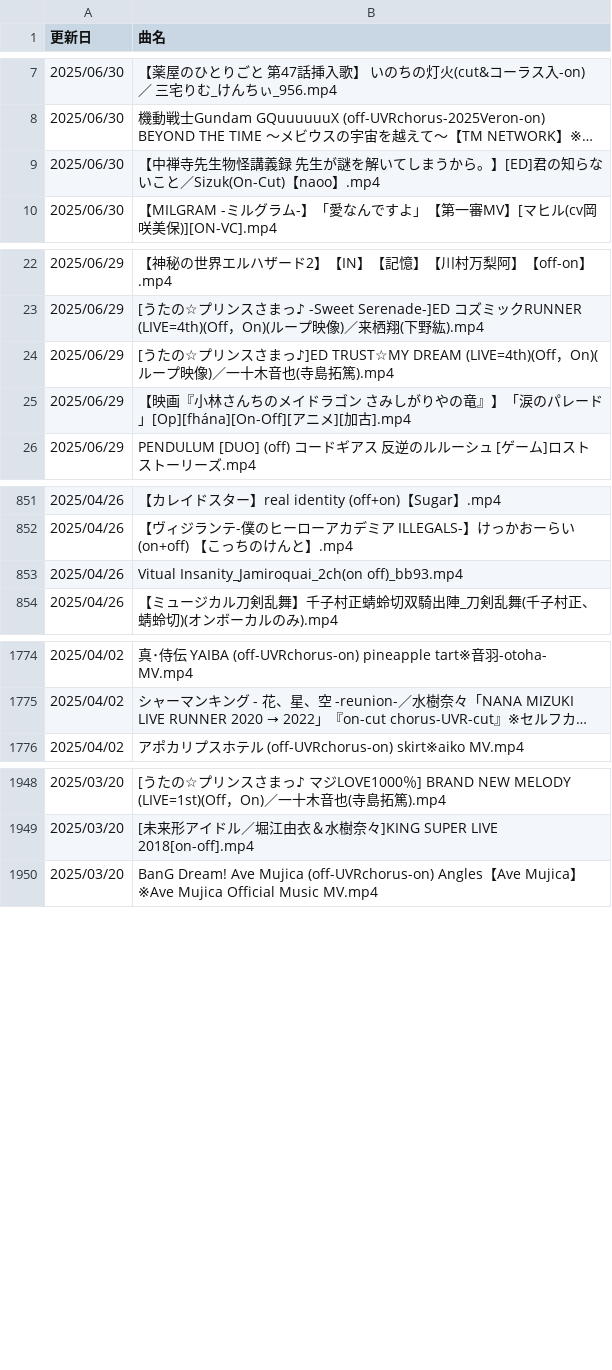
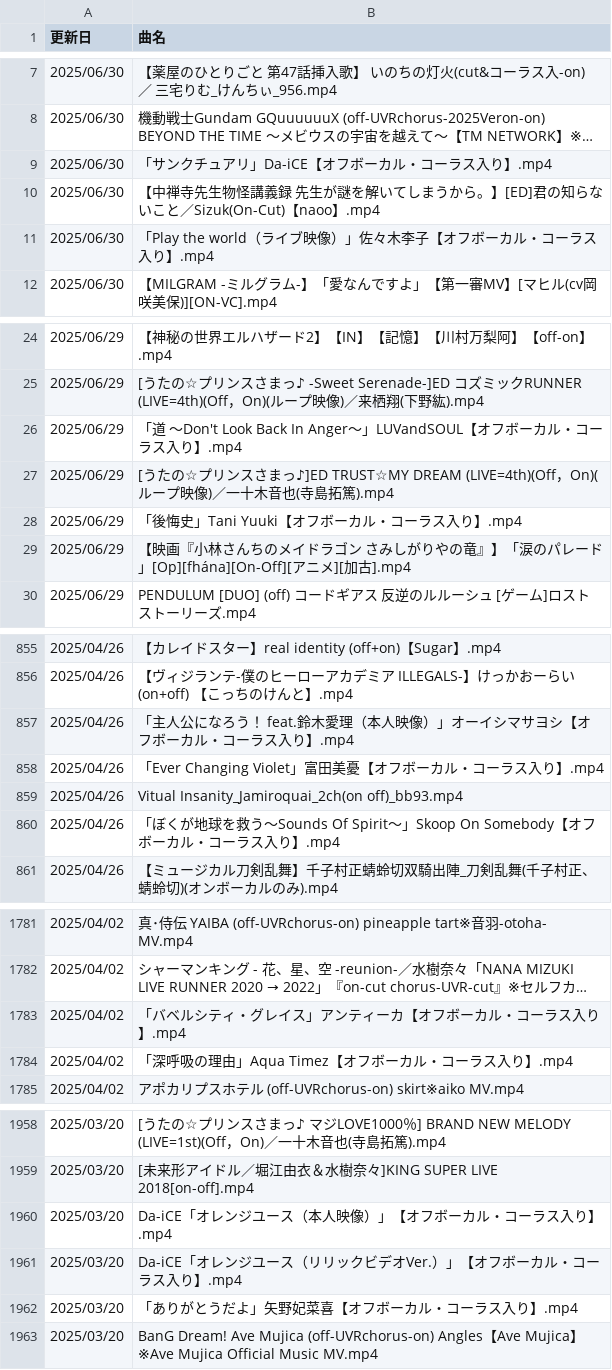
Before and after one commit to hachi515/yukari_list_001, a CSV file: offline_list_2025_1st.csv, drawn as a sheet; only a part is shown, gaps mark what is left out; long unchanged cells end in …; the diff covers the shown part only; the diff names each change by its address in the sheet, - before the commit and + after, or states it on an @@ line.

```diff
--- a/offline_list_2025_1st.csv
+++ b/offline_list_2025_1st.csv
+row 9: 2025/06/30 | 「サンクチュアリ」Da-iCE【オフボーカル・コーラス入り】.mp4
+row 11: 2025/06/30 | 「Play the world（ライブ映像）」佐々木李子【オフボーカル・コーラス入り】.mp4
+row 26: 2025/06/29 | 「道 ～Don't Look Back In Anger～」LUVandSOUL【オフボーカル・コーラス入り】.mp4
+row 28: 2025/06/29 | 「後悔史」Tani Yuuki【オフボーカル・コーラス入り】.mp4
+row 857: 2025/04/26 | 「主人公になろう！ feat.鈴木愛理（本人映像）」オーイシマサヨシ【オフボーカル・コーラス入り】.mp4
+row 858: 2025/04/26 | 「Ever Changing Violet」富田美憂【オフボーカル・コーラス入り】.mp4
+row 860: 2025/04/26 | 「ぼくが地球を救う〜Sounds Of Spirit〜」Skoop On Somebody【オフボーカル・コーラス入り】.mp4
+row 1783: 2025/04/02 | 「バベルシティ・グレイス」アンティーカ【オフボーカル・コーラス入り】.mp4
+row 1784: 2025/04/02 | 「深呼吸の理由」Aqua Timez【オフボーカル・コーラス入り】.mp4
+row 1960: 2025/03/20 | Da-iCE「オレンジユース（本人映像）」【オフボーカル・コーラス入り】.mp4
+row 1961: 2025/03/20 | Da-iCE「オレンジユース（リリックビデオVer.）」【オフボーカル・コーラス入り】.mp4
+row 1962: 2025/03/20 | 「ありがとうだよ」矢野妃菜喜【オフボーカル・コーラス入り】.mp4
```
Also changed, not shown: 9 added rows, 1 removed row and 7 moved rows elsewhere in this file, offline_list_2025_2nd.csv, 2 other files.
